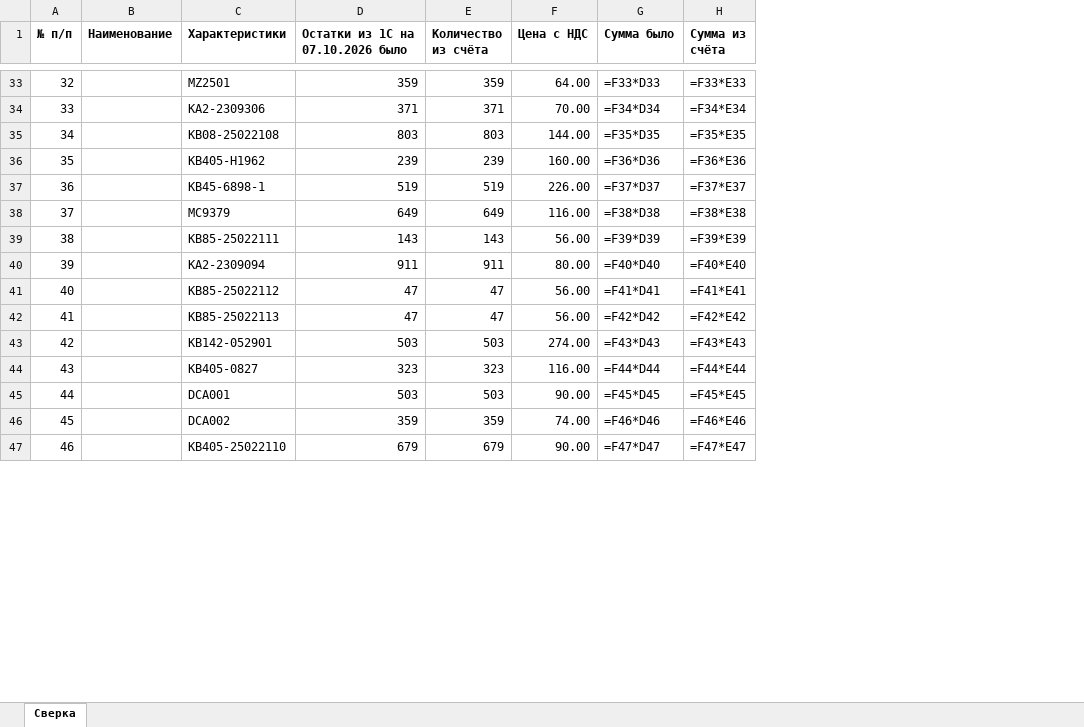
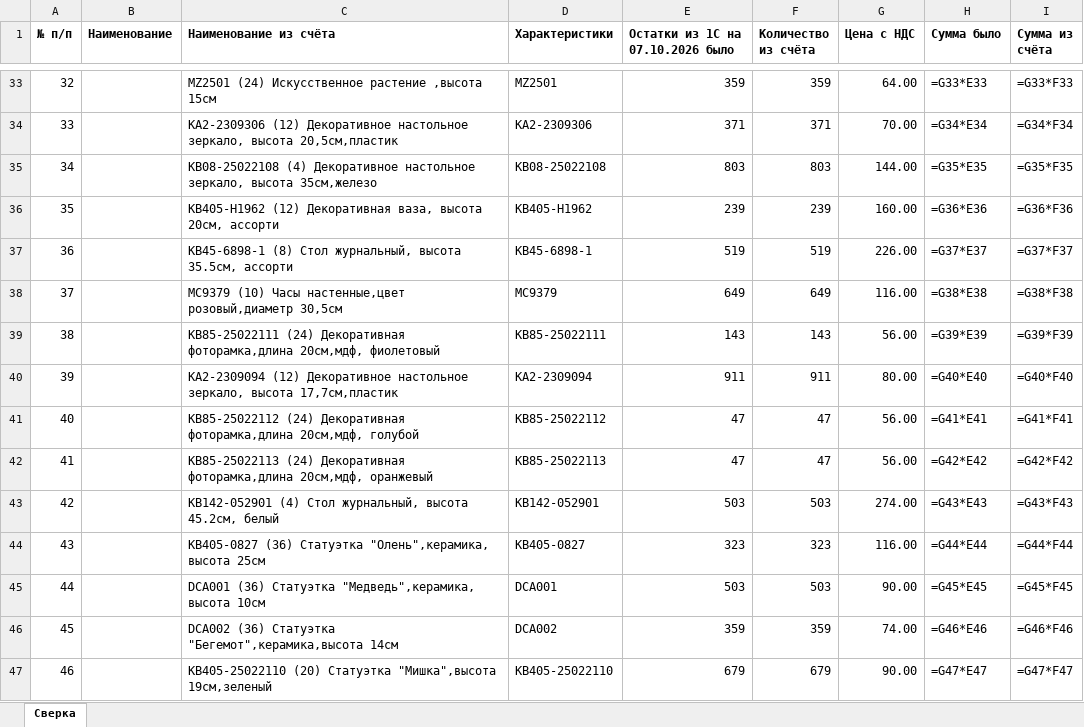
Before and after one commit to pr-poehali-dev/empty-site-creation-7, an Excel workbook: public/converted/rasprodazha-16-mln-sverka-s-ut-68.xlsx, sheet Сверка, drawn as a sheet; only a part is shown, gaps mark what is left out; values as stored, in another font and other column widths than the file's, no borders; formulas without a stored value are shown as written; addresses are those after the commit; the diff covers the shown part only; the diff names each change by its address in the sheet, - before the commit and + after, or states it on an @@ line.

```diff
--- a/public/converted/rasprodazha-16-mln-sverka-s-ut-68.xlsx (sheet Сверка)
+++ b/public/converted/rasprodazha-16-mln-sverka-s-ut-68.xlsx (sheet Сверка)
+column C (Наименование из счёта), rows 33-47: MZ2501 (24) Искусственное растение ,высота 15см | KA2-2309306 (12) Декоративное настольное зеркало, высота 20,5см,пластик | KB08-25022108 (4) Декоративное настольное зеркало, высота 35см,железо | KB405-H1962 (12) Декоративная ваза, высота 20см, ассорти | KB45-6898-1 (8) Стол журнальный, высота 35.5см, ассорти | MC9379 (10) Часы настенные,цвет розовый,диаметр 30,5см | KB85-25022111 (24) Декоративная фоторамка,длина 20см,мдф, фиолетовый | KA2-2309094 (12) Декоративное настольное зеркало, высота 17,7см,пластик | KB85-25022112 (24) Декоративная фоторамка,длина 20см,мдф, голубой | KB85-25022113 (24) Декоративная фоторамка,длина 20см,мдф, оранжевый | KB142-052901 (4) Стол журнальный, высота 45.2см, белый | KB405-0827 (36) Статуэтка "Олень",керамика, высота 25см | DCA001 (36) Статуэтка "Медведь",керамика, высота 10см | DCA002 (36) Статуэтка "Бегемот",керамика,высота 14см | KB405-25022110 (20) Статуэтка "Мишка",высота 19см,зеленый
-H33 (Сумма было): =F33*D33
+H33 (Сумма было): =G33*E33
-I33 (Сумма из счёта): =F33*E33
+I33 (Сумма из счёта): =G33*F33
-H34 (Сумма было): =F34*D34
+H34 (Сумма было): =G34*E34
-I34 (Сумма из счёта): =F34*E34
+I34 (Сумма из счёта): =G34*F34
-H35 (Сумма было): =F35*D35
+H35 (Сумма было): =G35*E35
-I35 (Сумма из счёта): =F35*E35
+I35 (Сумма из счёта): =G35*F35
-H36 (Сумма было): =F36*D36
+H36 (Сумма было): =G36*E36
-I36 (Сумма из счёта): =F36*E36
+I36 (Сумма из счёта): =G36*F36
-H37 (Сумма было): =F37*D37
+H37 (Сумма было): =G37*E37
-I37 (Сумма из счёта): =F37*E37
+I37 (Сумма из счёта): =G37*F37
-H38 (Сумма было): =F38*D38
+H38 (Сумма было): =G38*E38
-I38 (Сумма из счёта): =F38*E38
+I38 (Сумма из счёта): =G38*F38
-H39 (Сумма было): =F39*D39
+H39 (Сумма было): =G39*E39
-I39 (Сумма из счёта): =F39*E39
+I39 (Сумма из счёта): =G39*F39
-H40 (Сумма было): =F40*D40
+H40 (Сумма было): =G40*E40
-I40 (Сумма из счёта): =F40*E40
+I40 (Сумма из счёта): =G40*F40
-H41 (Сумма было): =F41*D41
+H41 (Сумма было): =G41*E41
-I41 (Сумма из счёта): =F41*E41
+I41 (Сумма из счёта): =G41*F41
-H42 (Сумма было): =F42*D42
+H42 (Сумма было): =G42*E42
-I42 (Сумма из счёта): =F42*E42
+I42 (Сумма из счёта): =G42*F42
-H43 (Сумма было): =F43*D43
+H43 (Сумма было): =G43*E43
-I43 (Сумма из счёта): =F43*E43
+I43 (Сумма из счёта): =G43*F43
-H44 (Сумма было): =F44*D44
+H44 (Сумма было): =G44*E44
-I44 (Сумма из счёта): =F44*E44
+I44 (Сумма из счёта): =G44*F44
-H45 (Сумма было): =F45*D45
+H45 (Сумма было): =G45*E45
-I45 (Сумма из счёта): =F45*E45
+I45 (Сумма из счёта): =G45*F45
-H46 (Сумма было): =F46*D46
+H46 (Сумма было): =G46*E46
-I46 (Сумма из счёта): =F46*E46
+I46 (Сумма из счёта): =G46*F46
-H47 (Сумма было): =F47*D47
+H47 (Сумма было): =G47*E47
-I47 (Сумма из счёта): =F47*E47
+I47 (Сумма из счёта): =G47*F47
```
Also changed, not shown: 66 edited cells elsewhere in this sheet, 1 other file.
